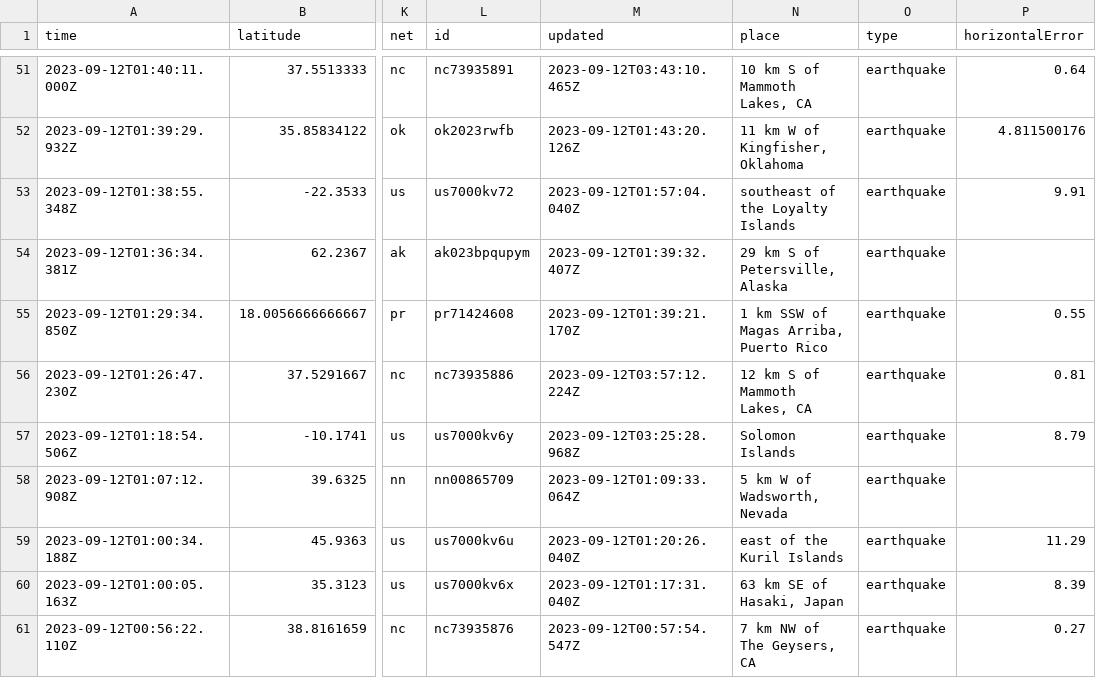
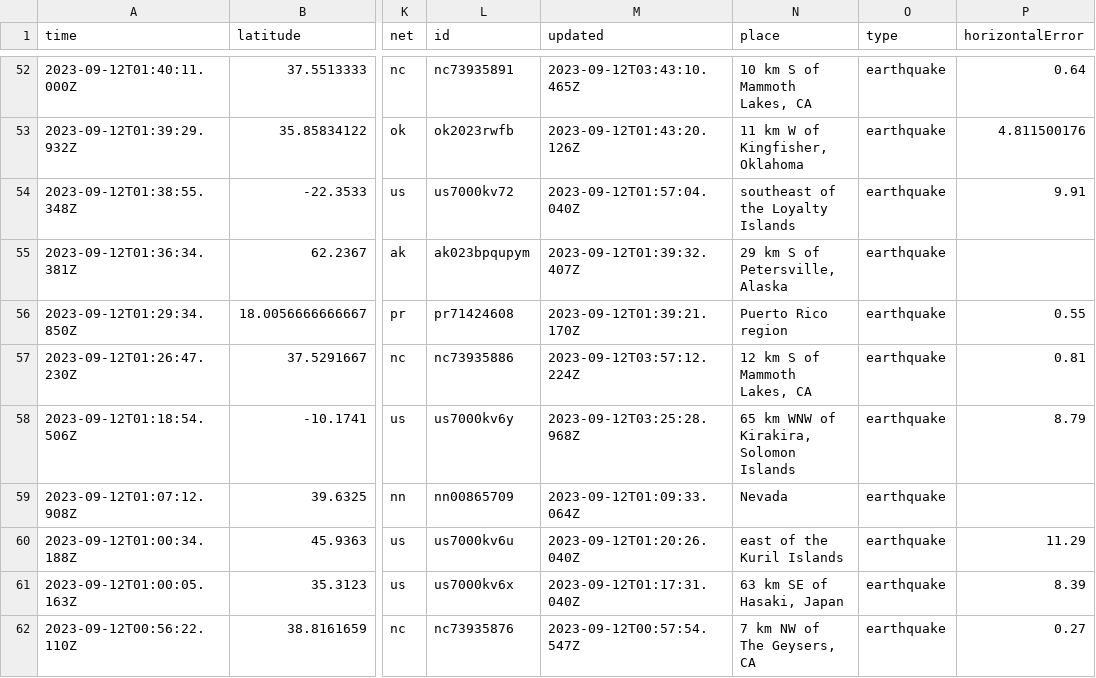
Before and after one commit to sabrinamochi/github-actions, a CSV file: usgs_current.csv, drawn as a sheet; only a part is shown, gaps mark what is left out; addresses are those after the commit; the diff covers the shown part only; the diff names each change by its address in the sheet, - before the commit and + after, or states it on an @@ line.

```diff
--- a/usgs_current.csv
+++ b/usgs_current.csv
-N56 (place): 1 km SSW of Magas Arriba, Puerto Rico
+N56 (place): Puerto Rico region
-N58 (place): Solomon Islands
+N58 (place): 65 km WNW of Kirakira, Solomon Islands
-N59 (place): 5 km W of Wadsworth, Nevada
+N59 (place): Nevada
```
Also changed, not shown: 1 added row and 29 edited cells elsewhere in this file.
